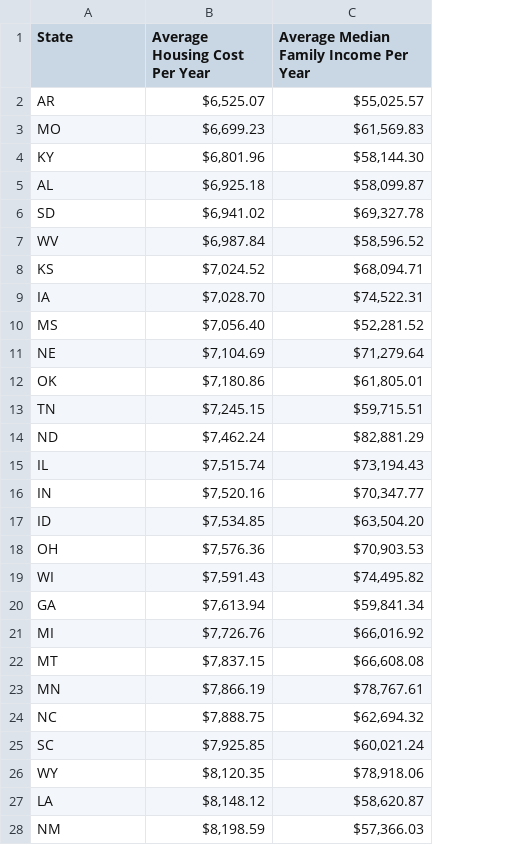
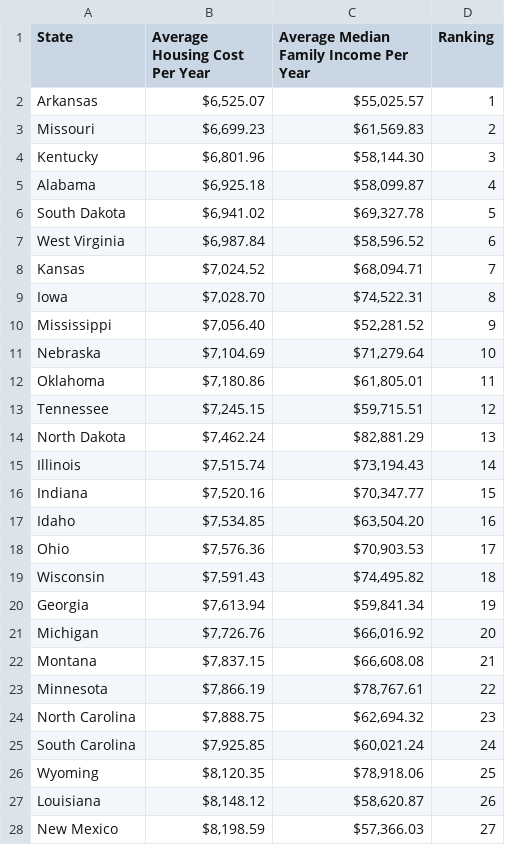
Before and after one commit to swiresjr/Project-3-Team-7-Retirement, a CSV file: housing_state_averages_sorted.csv, drawn as a sheet; only a part is shown; the diff covers the shown part only; the diff names each change by its address in the sheet, - before the commit and + after, or states it on an @@ line.

```diff
--- a/housing_state_averages_sorted.csv
+++ b/housing_state_averages_sorted.csv
+column D (Ranking), rows 2-28: 1 | 2 | 3 | 4 | 5 | 6 | 7 | 8 | 9 | 10 | 11 | 12 | 13 | 14 | 15 | 16 | 17 | 18 | 19 | 20 | 21 | 22 | 23 | 24 | 25 | 26 | 27
-A2 (State): AR
+A2 (State): Arkansas
-A3 (State): MO
+A3 (State): Missouri
-A4 (State): KY
+A4 (State): Kentucky
-A5 (State): AL
+A5 (State): Alabama
-A6 (State): SD
+A6 (State): South Dakota
-A7 (State): WV
+A7 (State): West Virginia
-A8 (State): KS
+A8 (State): Kansas
-A9 (State): IA
+A9 (State): Iowa
-A10 (State): MS
+A10 (State): Mississippi
-A11 (State): NE
+A11 (State): Nebraska
-A12 (State): OK
+A12 (State): Oklahoma
-A13 (State): TN
+A13 (State): Tennessee
-A14 (State): ND
+A14 (State): North Dakota
-A15 (State): IL
+A15 (State): Illinois
-A16 (State): IN
+A16 (State): Indiana
-A17 (State): ID
+A17 (State): Idaho
-A18 (State): OH
+A18 (State): Ohio
-A19 (State): WI
+A19 (State): Wisconsin
-A20 (State): GA
+A20 (State): Georgia
-A21 (State): MI
+A21 (State): Michigan
-A22 (State): MT
+A22 (State): Montana
-A23 (State): MN
+A23 (State): Minnesota
-A24 (State): NC
+A24 (State): North Carolina
-A25 (State): SC
+A25 (State): South Carolina
-A26 (State): WY
+A26 (State): Wyoming
-A27 (State): LA
+A27 (State): Louisiana
-A28 (State): NM
+A28 (State): New Mexico
```
Also changed, not shown: 24 edited cells elsewhere in this file, food_state_averages_sorted.csv, 2 other files.
